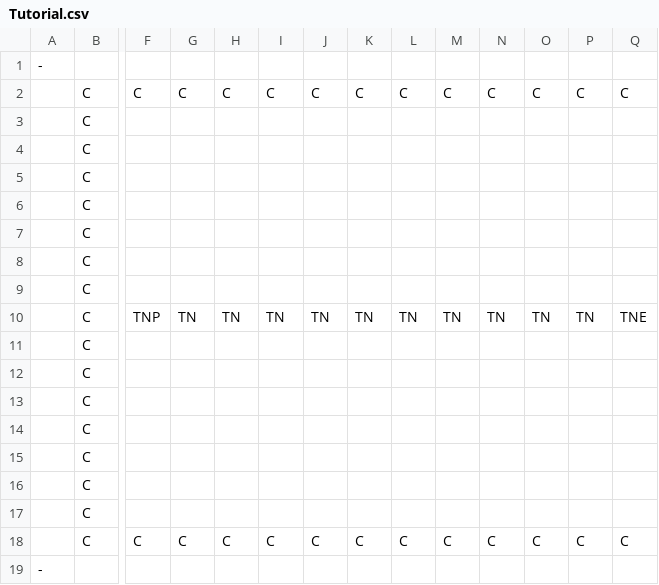
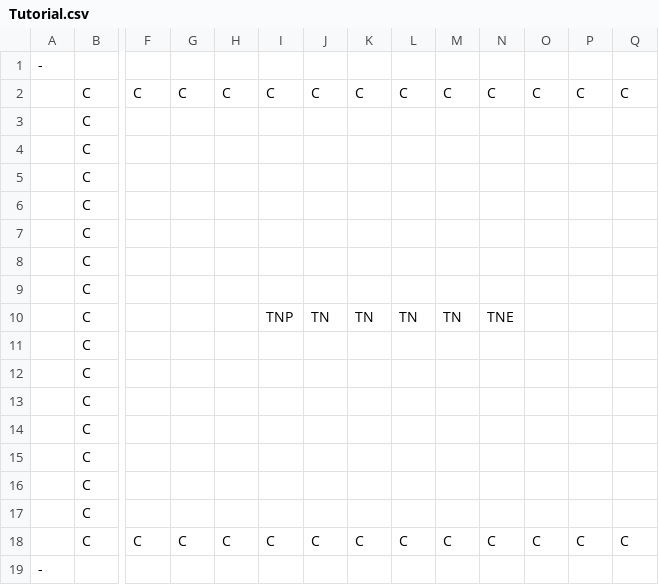
Before and after one commit to Idealizinc/SP-4, a CSV file: Base/CSVFiles/Tutorial.csv, drawn as a sheet; only a part is shown, gaps mark what is left out; removed rows and columns are numbered as before the commit, all else as after; rows hold the shown columns only; the diff names each change by its address in the sheet, - before the commit and + after, or states it on an @@ line.

```diff
--- a/Base/CSVFiles/Tutorial.csv
+++ b/Base/CSVFiles/Tutorial.csv
-row 10:  | C | TNP | TN | TN | TN | TN | TN | TN | TN | TN | TN | TN | TNE
+row 10:  | C |  |  |  | TNP | TN | TN | TN | TN | TNE
```
Also changed, not shown: Base/CSVFiles/SpriteDriven.csv, 8 other files.
